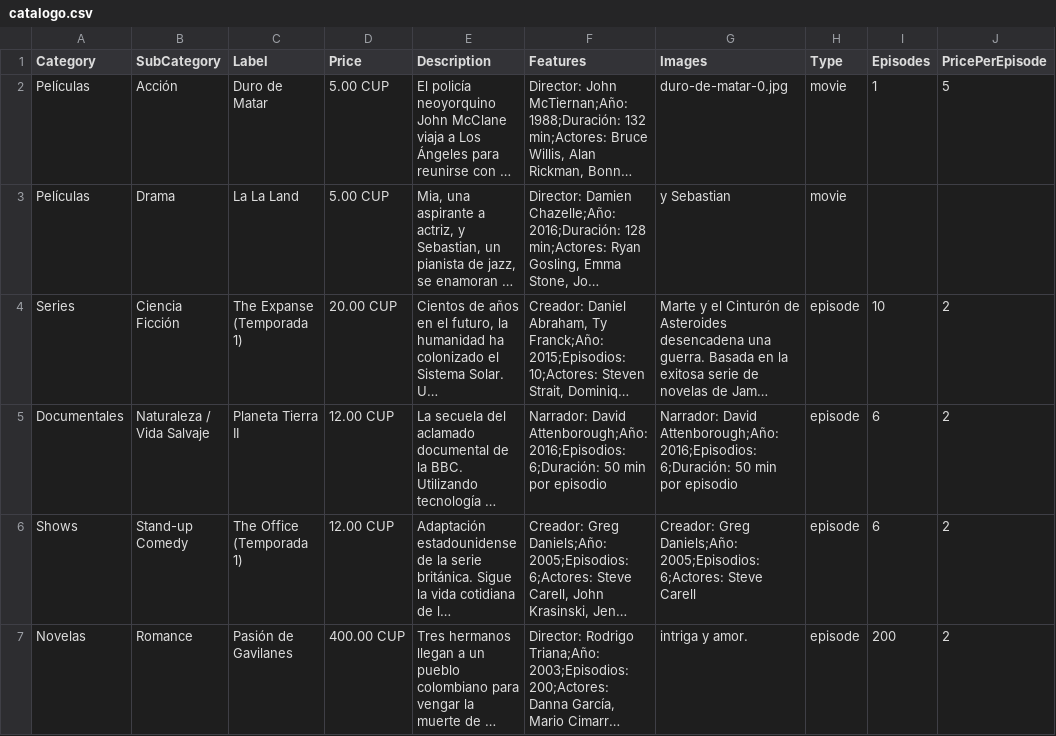
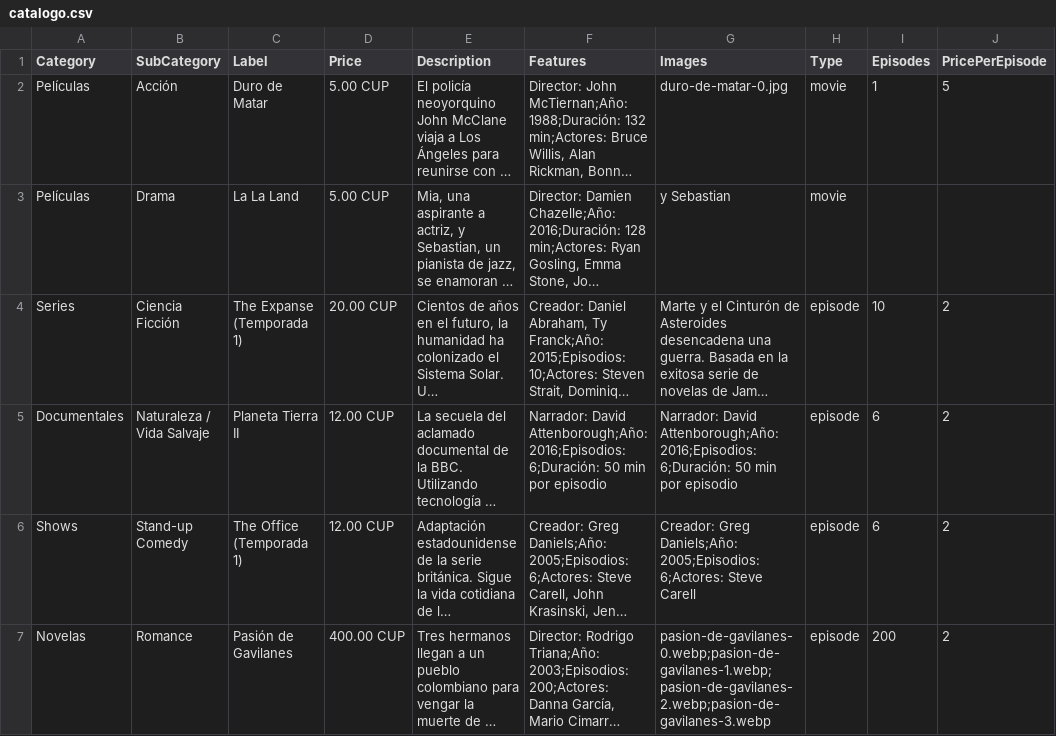
Before and after one commit to suarezangulo/MERCADO, a CSV file: data/catalogo.csv, drawn as a sheet; only a part is shown; long unchanged cells end in …; the diff names each change by its address in the sheet, - before the commit and + after, or states it on an @@ line.

Commit message:
Update catalogo.csv

```diff
--- a/data/catalogo.csv
+++ b/data/catalogo.csv
-G7 (Images): intriga y amor.
+G7 (Images): pasion-de-gavilanes-0.webp;pasion-de-gavilanes-1.webp;pasion-de-gavilanes-2.webp;pasion-de-gavilanes-3.webp
```
